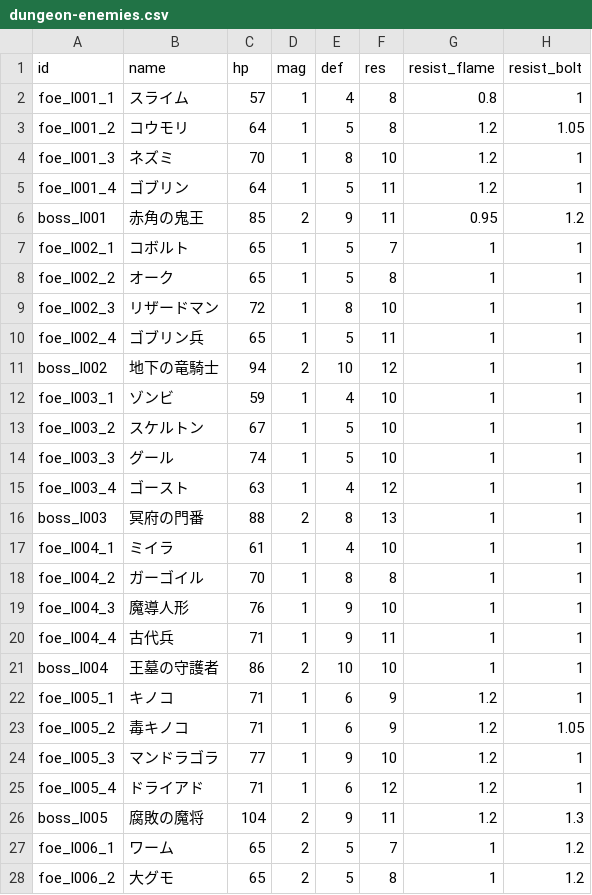
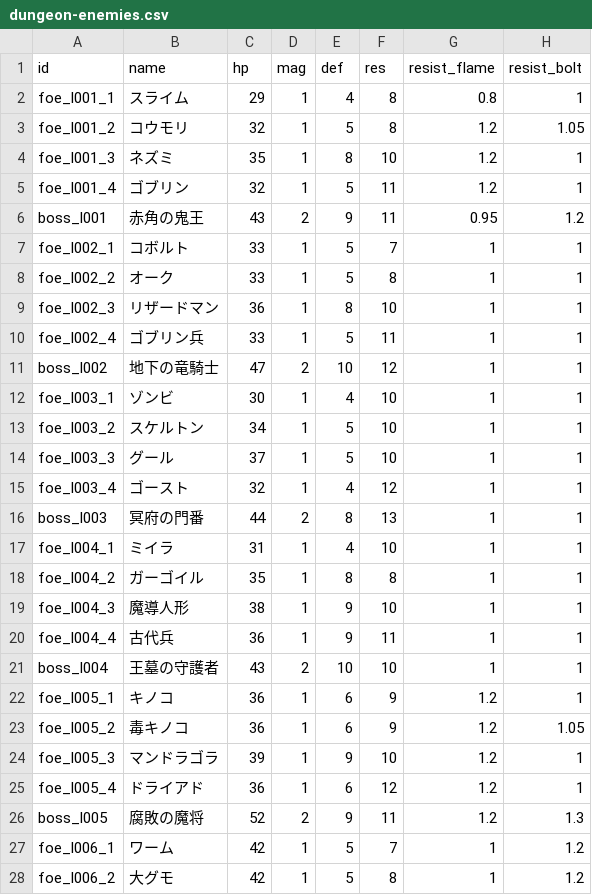
Before and after one commit to Katsuya100/magia-fantasy-larp-tool, a CSV file: assets/data/dungeon-enemies.csv, drawn as a sheet; only a part is shown; the diff covers the shown part only; the diff names each change by its address in the sheet, - before the commit and + after, or states it on an @@ line.

```diff
--- a/assets/data/dungeon-enemies.csv
+++ b/assets/data/dungeon-enemies.csv
-C2 (hp): 57
+C2 (hp): 29
-C3 (hp): 64
+C3 (hp): 32
-C4 (hp): 70
+C4 (hp): 35
-C5 (hp): 64
+C5 (hp): 32
-C6 (hp): 85
+C6 (hp): 43
-C7:C8 (hp): 65
+C7:C8 (hp): 33
-C9 (hp): 72
+C9 (hp): 36
-C10 (hp): 65
+C10 (hp): 33
-C11 (hp): 94
+C11 (hp): 47
-C12 (hp): 59
+C12 (hp): 30
-C13 (hp): 67
+C13 (hp): 34
-C14 (hp): 74
+C14 (hp): 37
-C15 (hp): 63
+C15 (hp): 32
-C16 (hp): 88
+C16 (hp): 44
-C17 (hp): 61
+C17 (hp): 31
-C18 (hp): 70
+C18 (hp): 35
-C19 (hp): 76
+C19 (hp): 38
-C20 (hp): 71
+C20 (hp): 36
-C21 (hp): 86
+C21 (hp): 43
-C22:C23 (hp): 71
+C22:C23 (hp): 36
-C24 (hp): 77
+C24 (hp): 39
-C25 (hp): 71
+C25 (hp): 36
-C26 (hp): 104
+C26 (hp): 52
-C27:C28 (hp): 65
+C27:C28 (hp): 42
-D27:D28 (mag): 2
+D27:D28 (mag): 1
```
Also changed, not shown: 35 edited cells elsewhere in this file, 2 other files.
